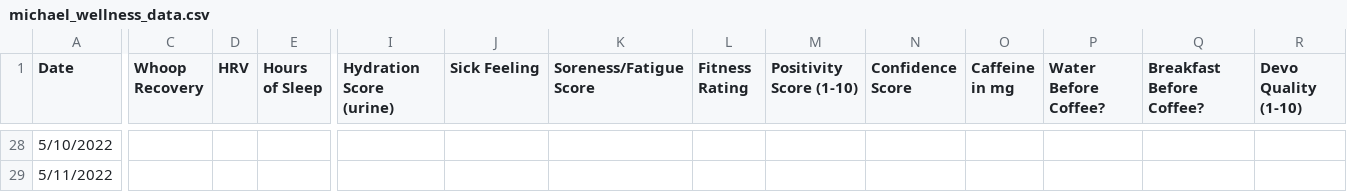
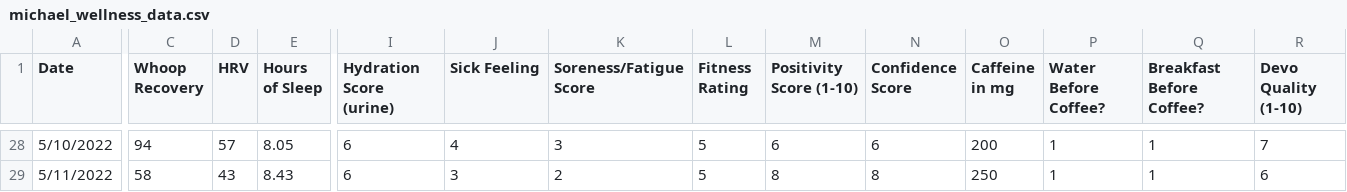
Before and after one commit to guldberg8/2022-Wellness, a CSV file: Data/michael_wellness_data.csv, drawn as a sheet; only a part is shown, gaps mark what is left out; the diff covers the shown part only; the diff names each change by its address in the sheet, - before the commit and + after, or states it on an @@ line.

```diff
--- a/Data/michael_wellness_data.csv
+++ b/Data/michael_wellness_data.csv
-C28 (Whoop Recovery): (empty)
+C28 (Whoop Recovery): 94
-D28 (HRV): (empty)
+D28 (HRV): 57
-E28 (Hours of Sleep): (empty)
+E28 (Hours of Sleep): 8.05
-I28:I29 (Hydration Score (urine)): (empty)
+I28:I29 (Hydration Score (urine)): 6
-J28 (Sick Feeling): (empty)
+J28 (Sick Feeling): 4
-K28 (Soreness/Fatigue Score): (empty)
+K28 (Soreness/Fatigue Score): 3
-L28:L29 (Fitness Rating): (empty)
+L28:L29 (Fitness Rating): 5
-M28 (Positivity Score (1-10)): (empty)
+M28 (Positivity Score (1-10)): 6
-N28 (Confidence Score): (empty)
+N28 (Confidence Score): 6
-O28 (Caffeine in mg): (empty)
+O28 (Caffeine in mg): 200
-P28:P29 (Water Before Coffee?): (empty)
+P28:P29 (Water Before Coffee?): 1
-Q28:Q29 (Breakfast Before Coffee?): (empty)
+Q28:Q29 (Breakfast Before Coffee?): 1
-R28 (Devo Quality (1-10)): (empty)
+R28 (Devo Quality (1-10)): 7
-C29 (Whoop Recovery): (empty)
+C29 (Whoop Recovery): 58
-D29 (HRV): (empty)
+D29 (HRV): 43
-E29 (Hours of Sleep): (empty)
+E29 (Hours of Sleep): 8.43
-J29 (Sick Feeling): (empty)
+J29 (Sick Feeling): 3
-K29 (Soreness/Fatigue Score): (empty)
+K29 (Soreness/Fatigue Score): 2
-M29 (Positivity Score (1-10)): (empty)
+M29 (Positivity Score (1-10)): 8
-N29 (Confidence Score): (empty)
+N29 (Confidence Score): 8
-O29 (Caffeine in mg): (empty)
+O29 (Caffeine in mg): 250
-R29 (Devo Quality (1-10)): (empty)
+R29 (Devo Quality (1-10)): 6
```
Also changed, not shown: 114 edited cells elsewhere in this file, 2 other files.
